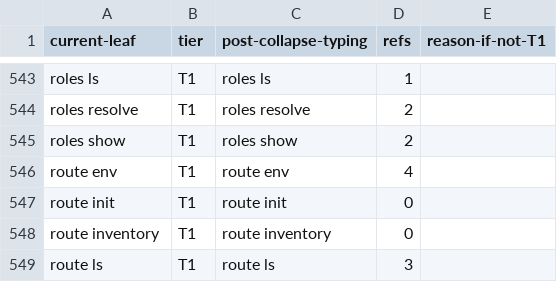
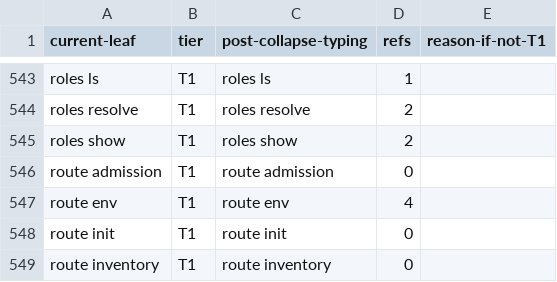
Before and after one commit to bllshttng/footnote, a TSV file: scripts/ci/verb-collapse-map.tsv, drawn as a sheet; only a part is shown, gaps mark what is left out; the shorter side is filled out with more unchanged rows; the diff names each change by its address in the sheet, - before the commit and + after, or states it on an @@ line.

Commit message:
test(ci): allocate the route admission action a collapse-map row

```diff
--- a/scripts/ci/verb-collapse-map.tsv
+++ b/scripts/ci/verb-collapse-map.tsv
+row 546: route admission | T1 | route admission | 0
```
Also changed, not shown: 1 other file.
